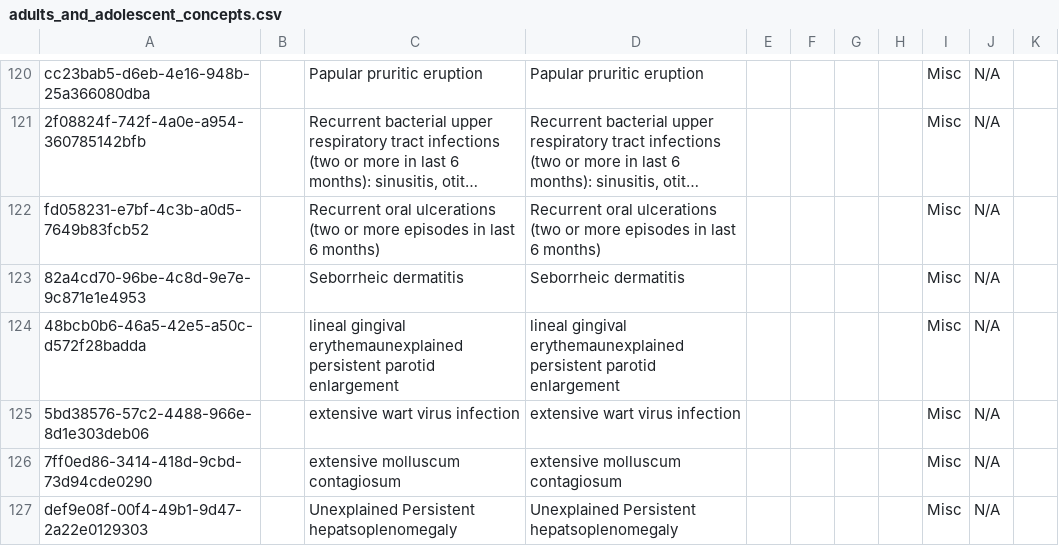
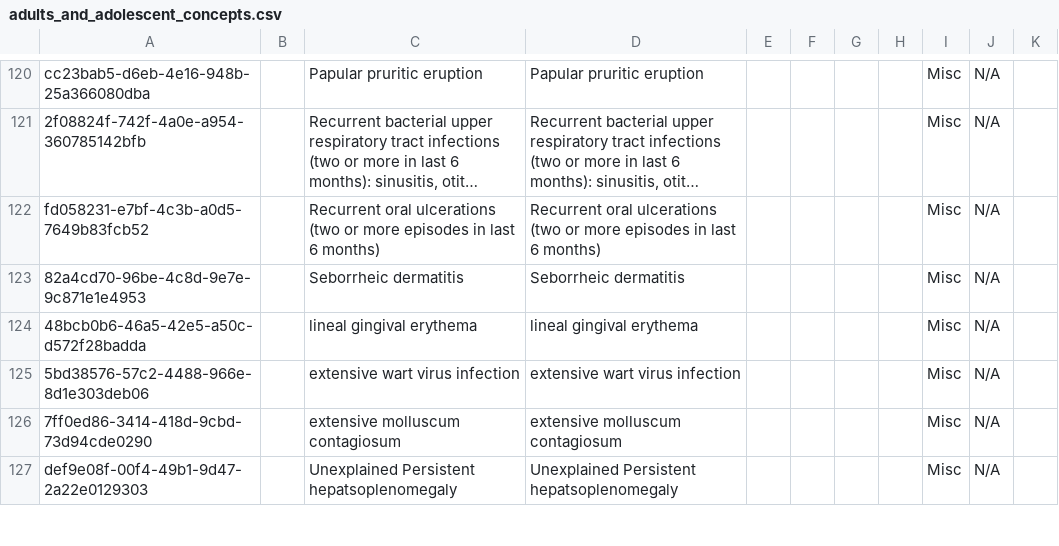
Before and after one commit to njm2176/ssemr, a CSV file: distro/configuration/concepts/adults_and_adolescent_concepts.csv, drawn as a sheet; only a part is shown, gaps mark what is left out; long unchanged cells end in …; the diff covers the shown part only.

```diff
--- a/distro/configuration/concepts/adults_and_adolescent_concepts.csv
+++ b/distro/configuration/concepts/adults_and_adolescent_concepts.csv
@@ -193,3 +193,3 @@ fd058231-e7bf-4c3b-a0d5-7649b83fcb52,,Recurrent oral ulcerations (two or more ep
 82a4cd70-96be-4c8d-9e7e-9c871e1e4953,,Seborrheic dermatitis,Seborrheic dermatitis,,,,,Misc,N/A,
-48bcb0b6-46a5-42e5-a50c-d572f28badda,,lineal gingival erythemaunexplained persistent parotid enlargement,lineal gingival erythemaunexplained persistent parotid enlargement,,,,,Misc,N/A,
+48bcb0b6-46a5-42e5-a50c-d572f28badda,,lineal gingival erythema,lineal gingival erythema,,,,,Misc,N/A,
 5bd38576-57c2-4488-966e-8d1e303deb06,,extensive wart virus infection,extensive wart virus infection,,,,,Misc,N/A,
```
Also changed, not shown: 5 edited cells elsewhere in this file, distro/configuration/concepts/vitals.csv, 8 other files.
